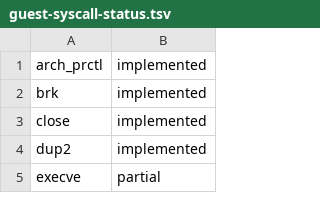
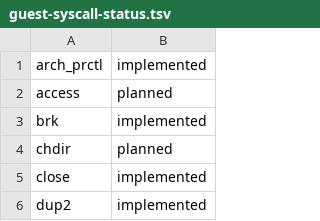
Before and after one commit to not-the-ccp/craftos-blink, a TSV file: config/guest-syscall-status.tsv, drawn as a sheet; only a part is shown; the shorter side is filled out with more unchanged rows; the diff covers the shown part only.

```diff
--- a/config/guest-syscall-status.tsv
+++ b/config/guest-syscall-status.tsv
@@ -1,3 +1,5 @@
 arch_prctl	implemented
+access	planned
 brk	implemented
+chdir	planned
 close	implemented
```
Also changed, not shown: 15 added rows elsewhere in this file, 2 other files.
